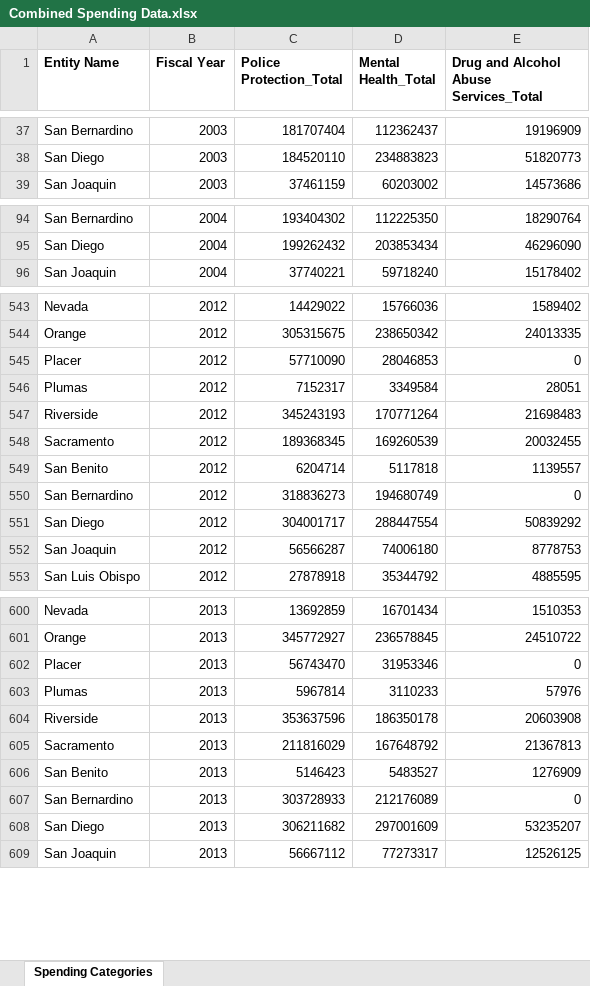
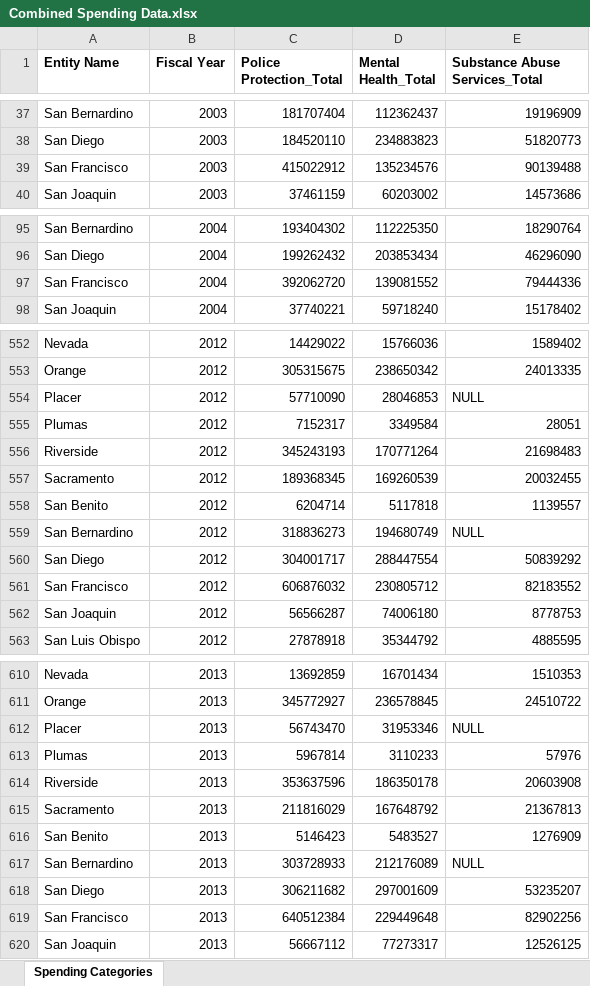
Before and after one commit to kevin-o-lewis/Fighting-Crime-with-Budget, an Excel workbook: data/Combined Spending Data.xlsx, sheet Spending Categories, drawn as a sheet; only a part is shown, gaps mark what is left out; values as stored, in another font and other column widths than the file's, no borders; addresses are those after the commit; the diff covers the shown part only; the diff names each change by its address in the sheet, - before the commit and + after, or states it on an @@ line.

```diff
--- a/data/Combined Spending Data.xlsx (sheet Spending Categories)
+++ b/data/Combined Spending Data.xlsx (sheet Spending Categories)
-E1: Drug and Alcohol Abuse Services_Total
+E1: Substance Abuse Services_Total
+row 39: San Francisco | 2003 | 415022912 | 135234576 | 90139488
+row 97: San Francisco | 2004 | 392062720 | 139081552 | 79444336
-E554 (Substance Abuse Services_Total): 0
+E554 (Substance Abuse Services_Total): NULL
-E559 (Substance Abuse Services_Total): 0
+E559 (Substance Abuse Services_Total): NULL
+row 561: San Francisco | 2012 | 606876032 | 230805712 | 82183552
-E612 (Substance Abuse Services_Total): 0
+E612 (Substance Abuse Services_Total): NULL
-E617 (Substance Abuse Services_Total): 0
+E617 (Substance Abuse Services_Total): NULL
+row 619: San Francisco | 2013 | 640512384 | 229449648 | 82902256
```
Also changed, not shown: 11 added rows, 114 removed rows and 66 edited cells elsewhere in this sheet, 13 other files.
